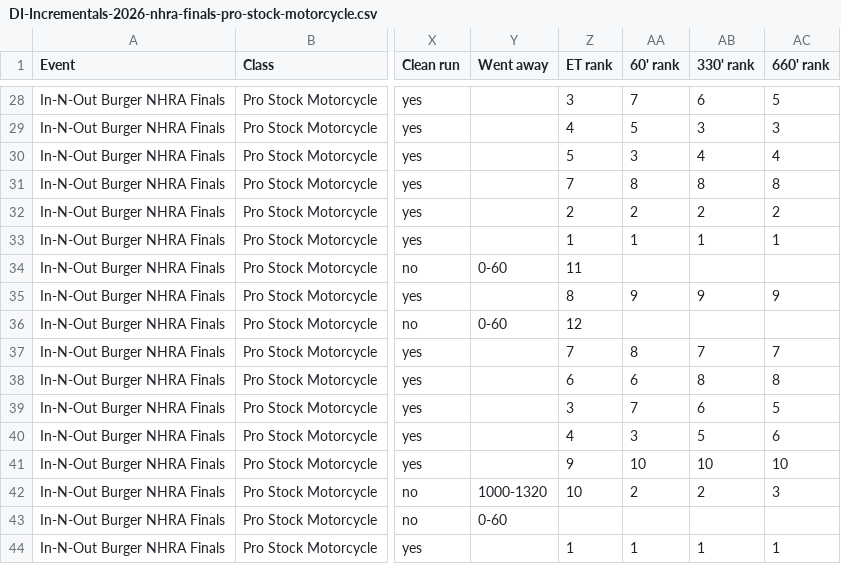
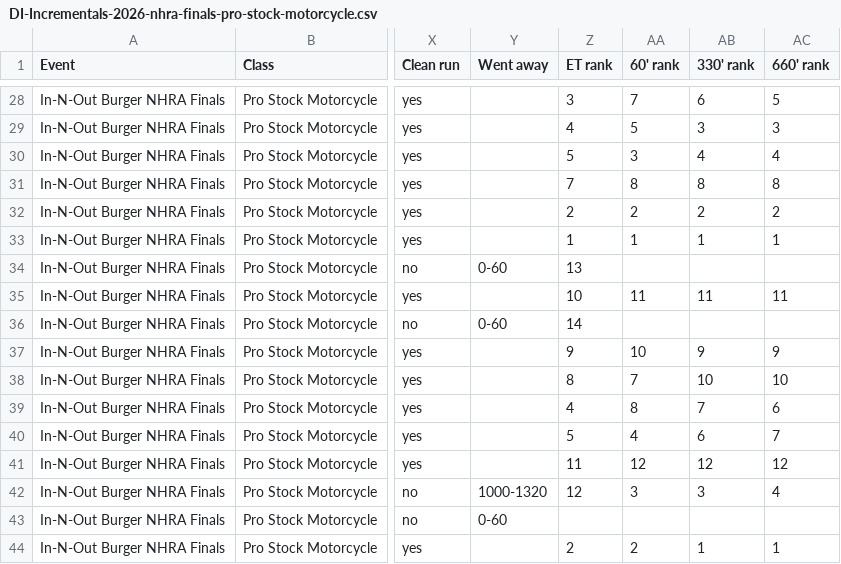
Before and after one commit to wes-buck/di-incrementals, a CSV file: events/2026-nhra-finals/pro-stock-motorcycle/DI-Incrementals-2026-nhra-finals-pro-stock-motorcycle.csv, drawn as a sheet; only a part is shown, gaps mark what is left out; the diff covers the shown part only; the diff names each change by its address in the sheet, - before the commit and + after, or states it on an @@ line.

```diff
--- a/events/2026-nhra-finals/pro-stock-motorcycle/DI-Incrementals-2026-nhra-finals-pro-stock-motorcycle.csv
+++ b/events/2026-nhra-finals/pro-stock-motorcycle/DI-Incrementals-2026-nhra-finals-pro-stock-motorcycle.csv
-Z34 (ET rank): 11
+Z34 (ET rank): 13
-Z35 (ET rank): 8
+Z35 (ET rank): 10
-AA35 (60' rank): 9
+AA35 (60' rank): 11
-AB35 (330' rank): 9
+AB35 (330' rank): 11
-AC35 (660' rank): 9
+AC35 (660' rank): 11
-Z36 (ET rank): 12
+Z36 (ET rank): 14
-Z37 (ET rank): 7
+Z37 (ET rank): 9
-AA37 (60' rank): 8
+AA37 (60' rank): 10
-AB37 (330' rank): 7
+AB37 (330' rank): 9
-AC37 (660' rank): 7
+AC37 (660' rank): 9
-Z38 (ET rank): 6
+Z38 (ET rank): 8
-AA38 (60' rank): 6
+AA38 (60' rank): 7
-AB38 (330' rank): 8
+AB38 (330' rank): 10
-AC38 (660' rank): 8
+AC38 (660' rank): 10
-Z39 (ET rank): 3
+Z39 (ET rank): 4
-AA39 (60' rank): 7
+AA39 (60' rank): 8
-AB39 (330' rank): 6
+AB39 (330' rank): 7
-AC39 (660' rank): 5
+AC39 (660' rank): 6
-Z40 (ET rank): 4
+Z40 (ET rank): 5
-AA40 (60' rank): 3
+AA40 (60' rank): 4
-AB40 (330' rank): 5
+AB40 (330' rank): 6
-AC40 (660' rank): 6
+AC40 (660' rank): 7
-Z41 (ET rank): 9
+Z41 (ET rank): 11
-AA41 (60' rank): 10
+AA41 (60' rank): 12
-AB41 (330' rank): 10
+AB41 (330' rank): 12
-AC41 (660' rank): 10
+AC41 (660' rank): 12
-Z42 (ET rank): 10
+Z42 (ET rank): 12
-AA42 (60' rank): 2
+AA42 (60' rank): 3
-AB42 (330' rank): 2
+AB42 (330' rank): 3
-AC42 (660' rank): 3
+AC42 (660' rank): 4
-Z44 (ET rank): 1
+Z44 (ET rank): 2
-AA44 (60' rank): 1
+AA44 (60' rank): 2
```
Also changed, not shown: 2 added rows, 2 removed rows and 8 edited cells elsewhere in this file, pro-stock-motorcycle/DI-Incrementals-2026-nhra-finals-pro-stock-motorcycle.csv, 13 other files.
